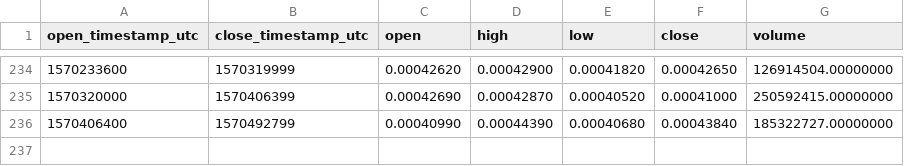
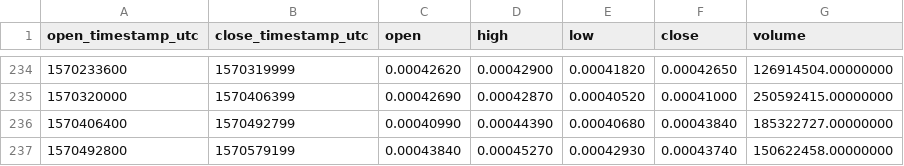
Before and after one commit to cryptobigbro/binance-BTTTUSD, a CSV file: binance-BTTTUSD-1d.csv, drawn as a sheet; only a part is shown, gaps mark what is left out.

```diff
--- a/binance-BTTTUSD-1d.csv
+++ b/binance-BTTTUSD-1d.csv
@@ -236 +236,2 @@ open_timestamp_utc,close_timestamp_utc,open,high,low,close,volume
 1570406400,1570492799,0.00040990,0.00044390,0.00040680,0.00043840,185322727.00000000
+1570492800,1570579199,0.00043840,0.00045270,0.00042930,0.00043740,150622458.00000000
```
Also changed, not shown: binance-BTTTUSD-1h.csv.
